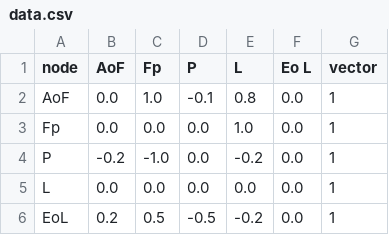
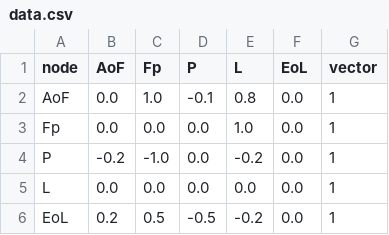
Before and after one commit to Carlos-ZRM/MapasCognitivosDifusos, a CSV file: data.csv, drawn as a sheet.

```diff
--- a/data.csv
+++ b/data.csv
@@ -1,2 +1,2 @@
-node,AoF,Fp,P,L, Eo L,vector
+node,AoF,Fp,P,L, EoL,vector
 AoF, 0.0 , 1.0 ,-0.1, 0.8 , 0.0, 1
```
Also changed, not shown: data2.csv, 3 other files.
